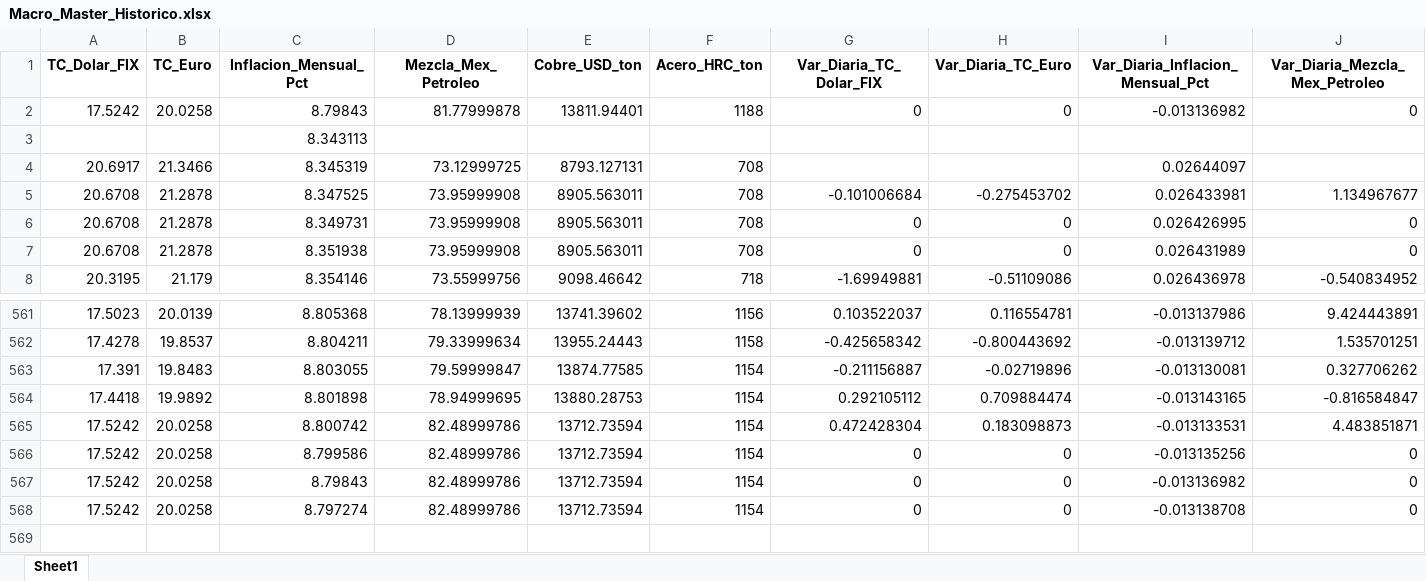
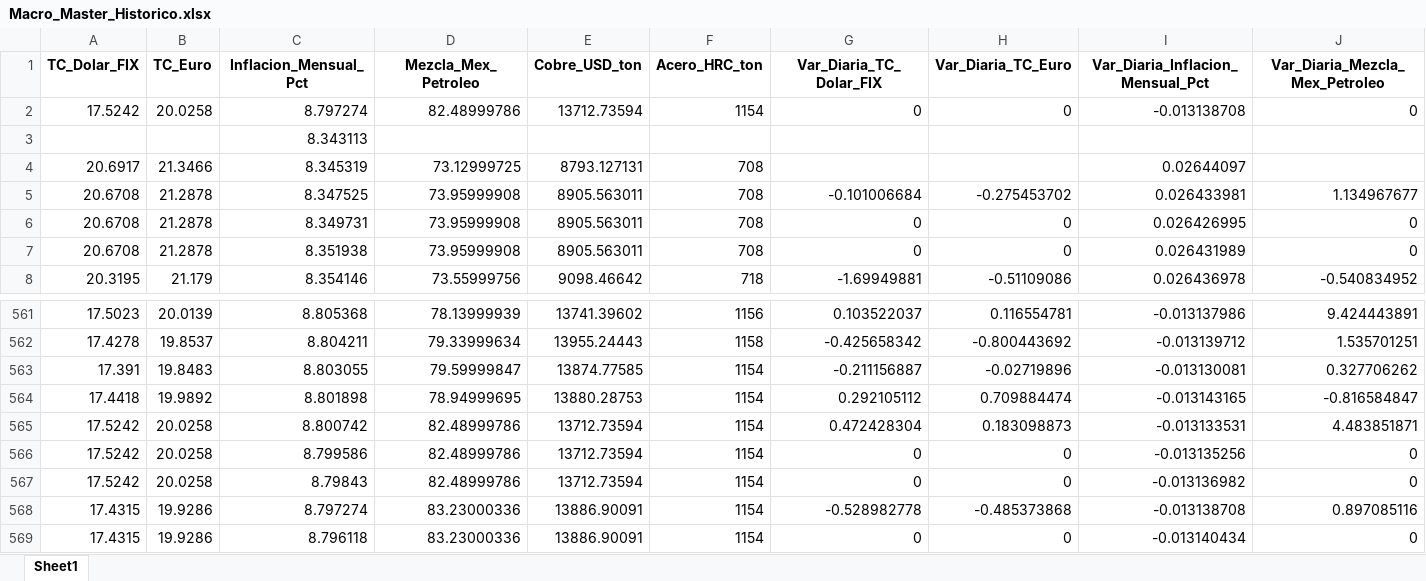
Before and after one commit to dataautomatizacioncalorex-byte/macro-dashboard, an Excel workbook: Macro_Master_Historico.xlsx, sheet Sheet1, drawn as a sheet; only a part is shown, gaps mark what is left out; values as stored, in another font and other column widths than the file's, no borders; rows hold the shown columns only; the diff covers the shown part only; the diff names each change by its address in the sheet, - before the commit and + after, or states it on an @@ line.

```diff
--- a/Macro_Master_Historico.xlsx (sheet Sheet1)
+++ b/Macro_Master_Historico.xlsx (sheet Sheet1)
-C2 (Inflacion_Mensual_Pct): 8.79843
+C2 (Inflacion_Mensual_Pct): 8.797274
-D2 (Mezcla_Mex_Petroleo): 81.77999878
+D2 (Mezcla_Mex_Petroleo): 82.48999786
-E2 (Cobre_USD_ton): 13811.94401
+E2 (Cobre_USD_ton): 13712.73594
-F2 (Acero_HRC_ton): 1188
+F2 (Acero_HRC_ton): 1154
-I2 (Var_Diaria_Inflacion_Mensual_Pct): -0.013136982
+I2 (Var_Diaria_Inflacion_Mensual_Pct): -0.013138708
-A568 (TC_Dolar_FIX): 17.5242
+A568 (TC_Dolar_FIX): 17.4315
-B568 (TC_Euro): 20.0258
+B568 (TC_Euro): 19.9286
-D568 (Mezcla_Mex_Petroleo): 82.48999786
+D568 (Mezcla_Mex_Petroleo): 83.23000336
-E568 (Cobre_USD_ton): 13712.73594
+E568 (Cobre_USD_ton): 13886.90091
-G568 (Var_Diaria_TC_Dolar_FIX): 0
+G568 (Var_Diaria_TC_Dolar_FIX): -0.528982778
-H568 (Var_Diaria_TC_Euro): 0
+H568 (Var_Diaria_TC_Euro): -0.485373868
-J568 (Var_Diaria_Mezcla_Mex_Petroleo): 0
+J568 (Var_Diaria_Mezcla_Mex_Petroleo): 0.897085116
+row 569: 17.4315 | 19.9286 | 8.796118 | 83.23000336 | 13886.90091 | 1154 | 0 | 0 | -0.013140434 | 0
```
Also changed, not shown: 1 edited cell elsewhere in this sheet.
